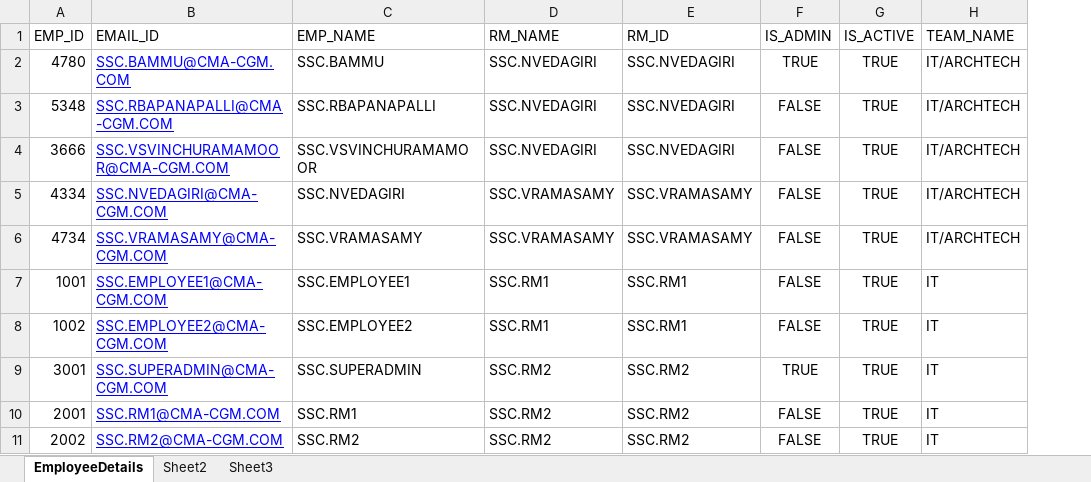
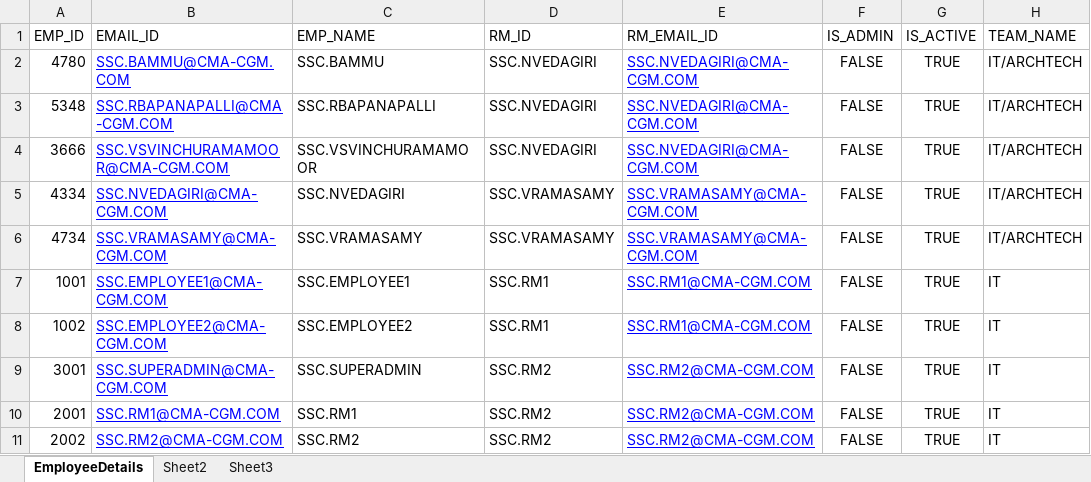
Before and after one commit to sscrbapanapalli/MT, an Excel workbook: src/main/resources/static/export/template/EMPLOYEE_DATA.xlsx, sheet EmployeeDetails, drawn as a sheet; values as stored, in another font and other column widths than the file's, no borders; removed rows and columns are numbered as before the commit, all else as after; the diff names each change by its address in the sheet, - before the commit and + after, or states it on an @@ line.

Commit message:
column name changed in template. RM_ID AS RM_EMAIL_ID

```diff
--- a/src/main/resources/static/export/template/EMPLOYEE_DATA.xlsx (sheet EmployeeDetails)
+++ b/src/main/resources/static/export/template/EMPLOYEE_DATA.xlsx (sheet EmployeeDetails)
-column D (RM_NAME), rows 2-11: SSC.NVEDAGIRI | SSC.NVEDAGIRI | SSC.NVEDAGIRI | SSC.VRAMASAMY | SSC.VRAMASAMY | SSC.RM1 | SSC.RM1 | SSC.RM2 | SSC.RM2 | SSC.RM2
+column E (RM_EMAIL_ID), rows 2-11: SSC.NVEDAGIRI@CMA-CGM.COM | SSC.NVEDAGIRI@CMA-CGM.COM | SSC.NVEDAGIRI@CMA-CGM.COM | SSC.VRAMASAMY@CMA-CGM.COM | SSC.VRAMASAMY@CMA-CGM.COM | SSC.RM1@CMA-CGM.COM | SSC.RM1@CMA-CGM.COM | SSC.RM2@CMA-CGM.COM | SSC.RM2@CMA-CGM.COM | SSC.RM2@CMA-CGM.COM
-F2 (IS_ADMIN): TRUE
+F2 (IS_ADMIN): FALSE
-F9 (IS_ADMIN): TRUE
+F9 (IS_ADMIN): FALSE
```
